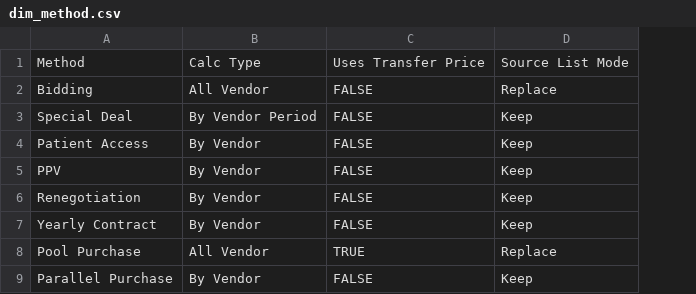
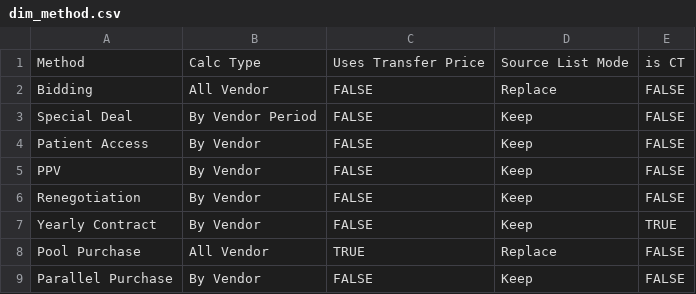
Before and after one commit to mdanmek/cost-saving-app, a CSV file: costsaving/config/dim_method.csv, drawn as a sheet; the diff names each change by its address in the sheet, - before the commit and + after, or states it on an @@ line.

```diff
--- a/costsaving/config/dim_method.csv
+++ b/costsaving/config/dim_method.csv
+column E, rows 1-9: is CT | FALSE | FALSE | FALSE | FALSE | FALSE | TRUE | FALSE | FALSE
```
Also changed, not shown: costsaving/config/constants.csv, 13 other files.
